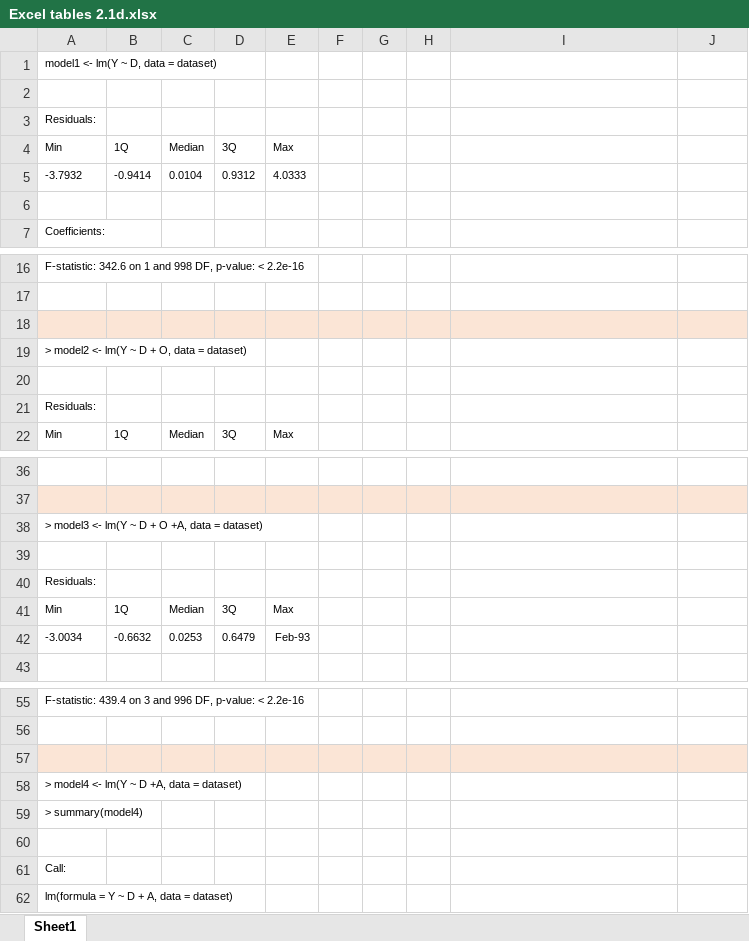
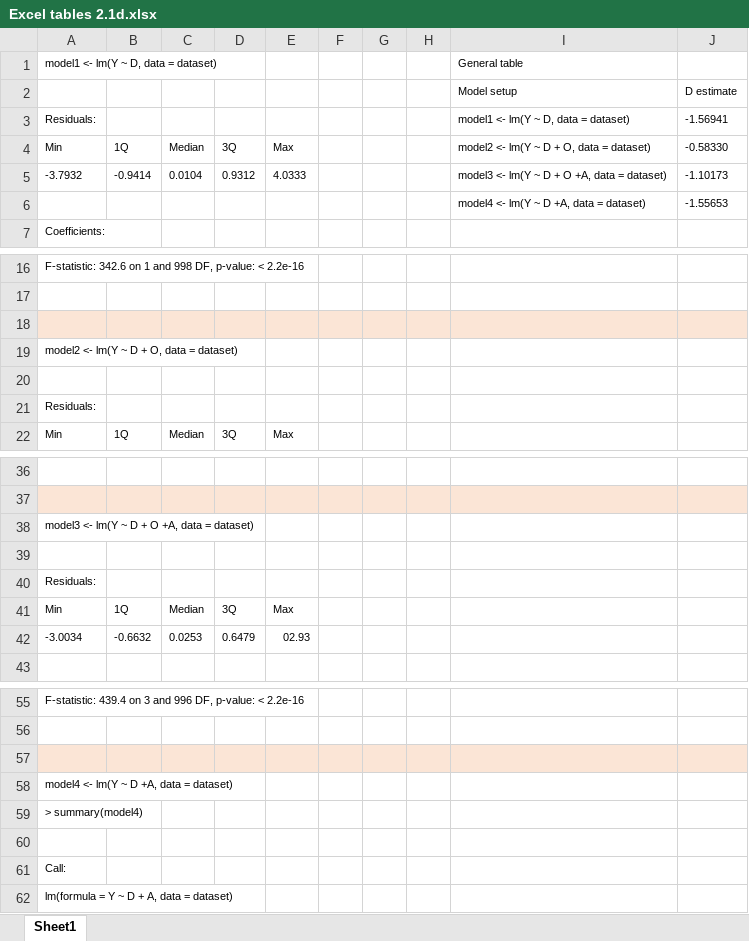
Before and after one commit to Gennadiy-S/UCD-Econometrics-2---PS1, an Excel workbook: Excel tables 2.1d.xlsx, sheet Sheet1, drawn as a sheet; only a part is shown, gaps mark what is left out; values as stored, in another font and other column widths than the file's, no borders; the diff names each change by its address in the sheet, - before the commit and + after, or states it on an @@ line.

Commit message:
Update Excel tables 2.1d.xlsx

```diff
--- a/Excel tables 2.1d.xlsx (sheet Sheet1)
+++ b/Excel tables 2.1d.xlsx (sheet Sheet1)
-I1: (empty)
+I1: General table
-row 2: (empty)
+row 2:  |  |  |  |  |  |  |  | Model setup | D estimate
-I3: (empty)
+I3: model1 <- lm(Y ~ D, data = dataset)
-J3: (empty)
+J3: -1.56941
-I4: (empty)
+I4: model2 <- lm(Y ~ D + O, data = dataset)
-J4: (empty)
+J4: -0.58330
-I5: (empty)
+I5: model3 <- lm(Y ~ D + O +A, data = dataset)
-J5: (empty)
+J5: -1.10173
-row 6: (empty)
+row 6:  |  |  |  |  |  |  |  | model4 <- lm(Y ~ D +A, data = dataset) | -1.55653
-A19: > model2 <- lm(Y ~ D + O, data = dataset)
+A19: model2 <- lm(Y ~ D + O, data = dataset)
-A38: > model3 <- lm(Y ~ D + O +A, data = dataset)
+A38: model3 <- lm(Y ~ D + O +A, data = dataset)
-E42: Feb-93
+E42: 02.93
-A58: > model4 <- lm(Y ~ D +A, data = dataset)
+A58: model4 <- lm(Y ~ D +A, data = dataset)
```
